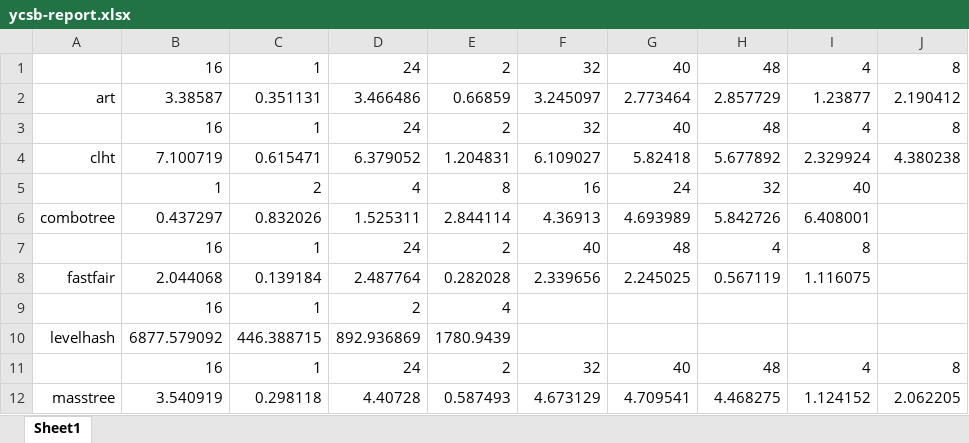
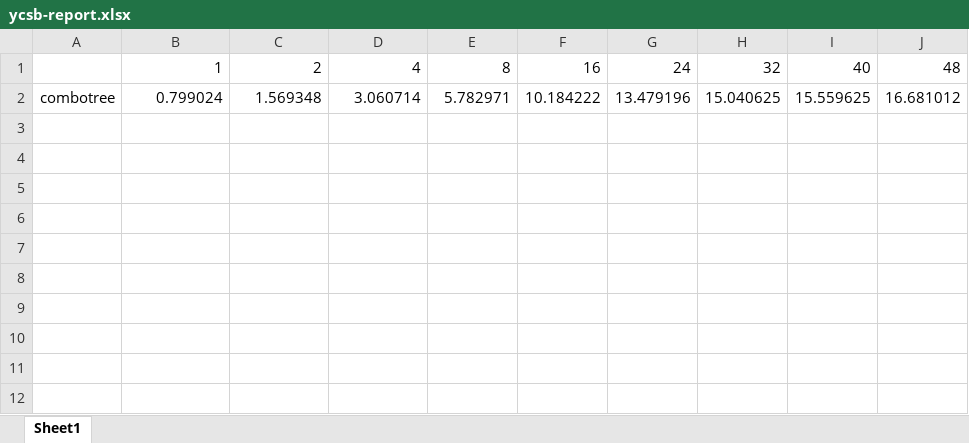
Before and after one commit to cs-qyzhang/RECIPE, an Excel workbook: result/ycsb-report.xlsx, sheet Sheet1, drawn as a sheet; values as stored, in another font and other column widths than the file's, no borders; removed rows and columns are numbered as before the commit, all else as after; the diff names each change by its address in the sheet, - before the commit and + after, or states it on an @@ line.

```diff
--- a/result/ycsb-report.xlsx (sheet Sheet1)
+++ b/result/ycsb-report.xlsx (sheet Sheet1)
-row 1:  | 16 | 1 | 24 | 2 | 32 | 40 | 48 | 4 | 8
-row 2: art | 3.38587 | 0.351131 | 3.466486 | 0.66859 | 3.245097 | 2.773464 | 2.857729 | 1.23877 | 2.190412
-row 3:  | 16 | 1 | 24 | 2 | 32 | 40 | 48 | 4 | 8
-row 4: clht | 7.100719 | 0.615471 | 6.379052 | 1.204831 | 6.109027 | 5.82418 | 5.677892 | 2.329924 | 4.380238
-J1: (empty)
+J1: 48
-row 6: combotree | 0.437297 | 0.832026 | 1.525311 | 2.844114 | 4.36913 | 4.693989 | 5.842726 | 6.408001
-row 7:  | 16 | 1 | 24 | 2 | 40 | 48 | 4 | 8
-row 8: fastfair | 2.044068 | 0.139184 | 2.487764 | 0.282028 | 2.339656 | 2.245025 | 0.567119 | 1.116075
-row 9:  | 16 | 1 | 2 | 4
-row 10: levelhash | 6877.579092 | 446.388715 | 892.936869 | 1780.9439
-row 11:  | 16 | 1 | 24 | 2 | 32 | 40 | 48 | 4 | 8
-row 12: masstree | 3.540919 | 0.298118 | 4.40728 | 0.587493 | 4.673129 | 4.709541 | 4.468275 | 1.124152 | 2.062205
+row 2: combotree | 0.799024 | 1.569348 | 3.060714 | 5.782971 | 10.184222 | 13.479196 | 15.040625 | 15.559625 | 16.681012
```
Also changed, not shown: 7 other files.
